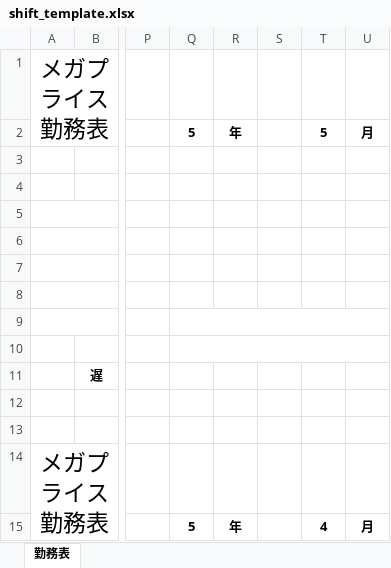
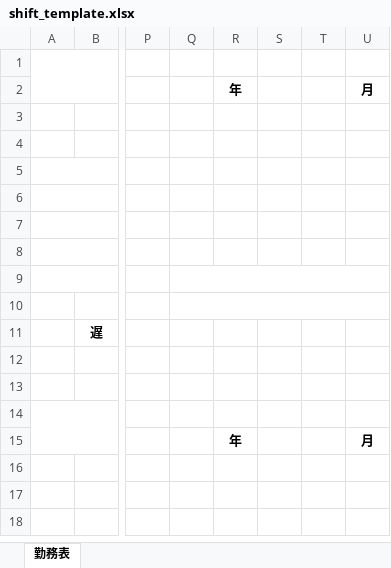
Before and after one commit to carp51/shift-management-app, an Excel workbook: resources/excel/shift_template.xlsx, sheet 勤務表, drawn as a sheet; only a part is shown, gaps mark what is left out; values as stored, in another font and other column widths than the file's, no borders; the diff names each change by its address in the sheet, - before the commit and + after, or states it on an @@ line.

```diff
--- a/resources/excel/shift_template.xlsx (sheet 勤務表)
+++ b/resources/excel/shift_template.xlsx (sheet 勤務表)
-A1: メガプライス勤務表
+A1: (empty)
-Q2: 5
+Q2: (empty)
-T2: 5
+T2: (empty)
-A14: メガプライス勤務表
+A14: (empty)
-Q15: 5
+Q15: (empty)
-T15: 4
+T15: (empty)
```
Also changed, not shown: 2 other files.
